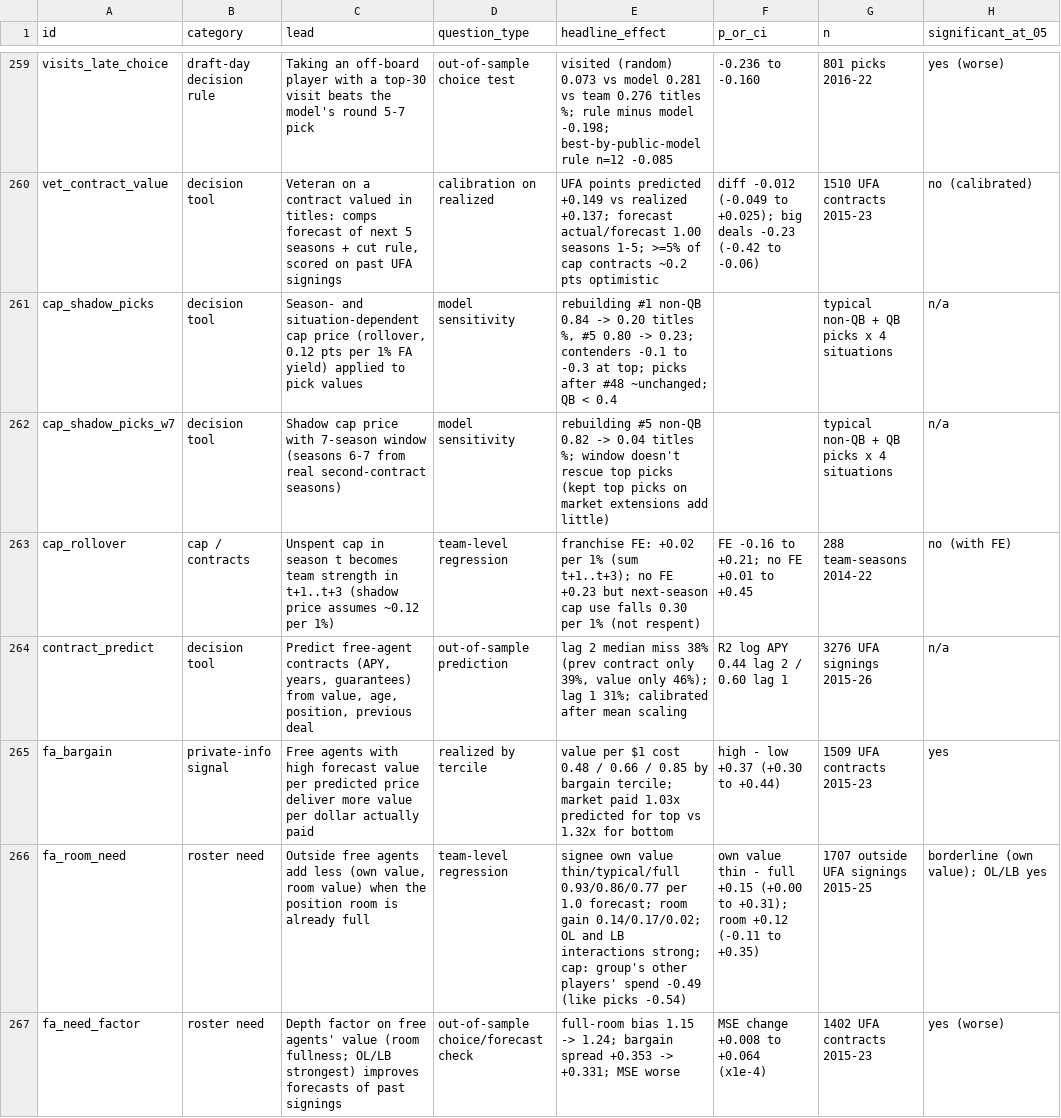
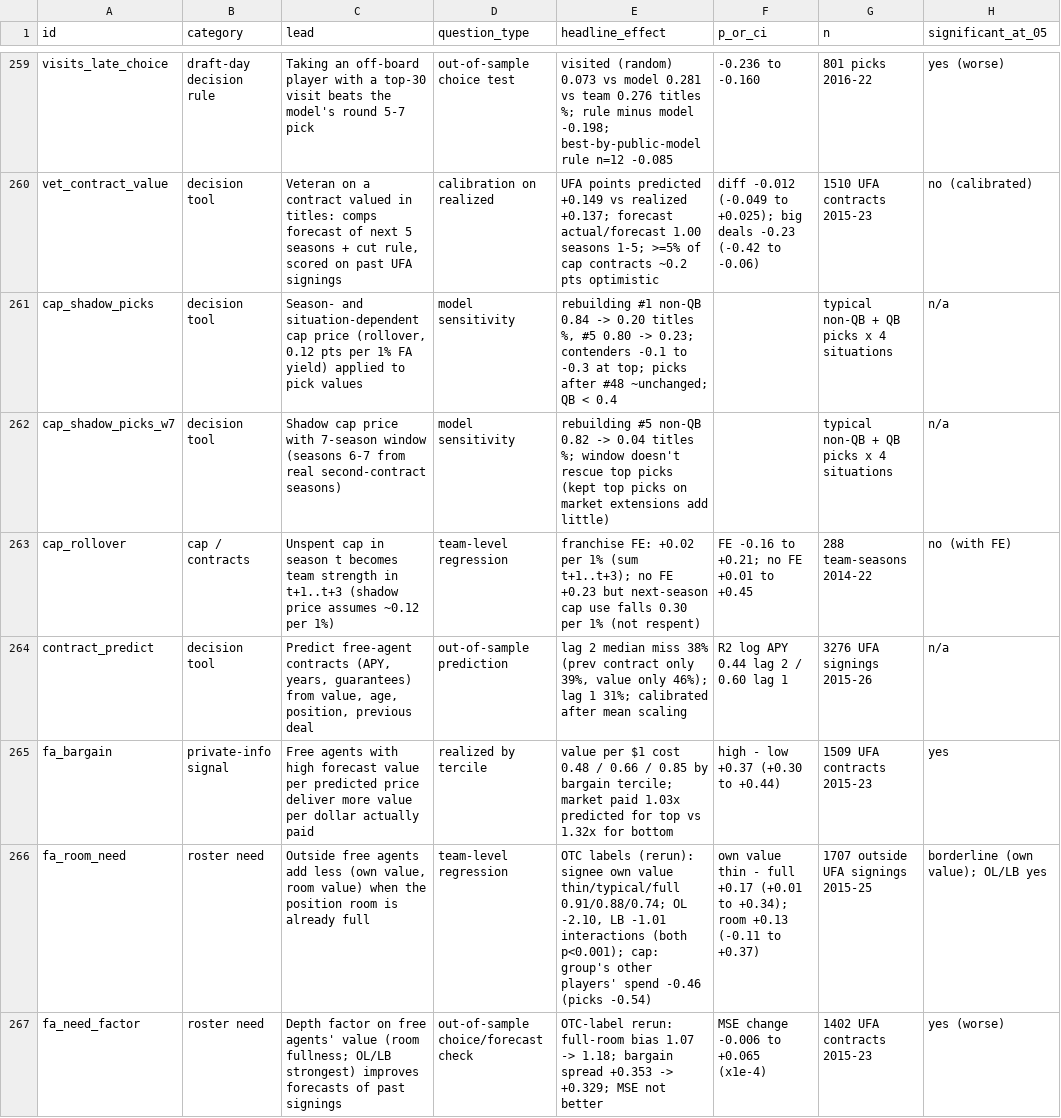
Before and after one commit to natecdavis/nfl-draft-model, a CSV file: reports/ledger.csv, drawn as a sheet; only a part is shown, gaps mark what is left out; the diff names each change by its address in the sheet, - before the commit and + after, or states it on an @@ line.

```diff
--- a/reports/ledger.csv
+++ b/reports/ledger.csv
-E266 (headline_effect): signee own value thin/typical/full 0.93/0.86/0.77 per 1.0 forecast; room gain 0.14/0.17/0.02; OL and LB interactions strong; cap: group's other players' spend -0.49 (like picks -0.54)
+E266 (headline_effect): OTC labels (rerun): signee own value thin/typical/full 0.91/0.88/0.74; OL -2.10, LB -1.01 interactions (both p<0.001); cap: group's other players' spend -0.46 (picks -0.54)
-F266 (p_or_ci): …- full +0.15 (+0.00 to +0.31); room +0.12 (-0.11 to +0.35)
+F266 (p_or_ci): …- full +0.17 (+0.01 to +0.34); room +0.13 (-0.11 to +0.37)
-E267 (headline_effect): full-room bias 1.15 -> 1.24; bargain spread +0.353 -> +0.331; MSE worse
+E267 (headline_effect): OTC-label rerun: full-room bias 1.07 -> 1.18; bargain spread +0.353 -> +0.329; MSE not better
-F267 (p_or_ci): MSE change +0.008 to +0.064 (x1e-4)
+F267 (p_or_ci): MSE change -0.006 to +0.065 (x1e-4)
```
Also changed, not shown: 2 other files.
